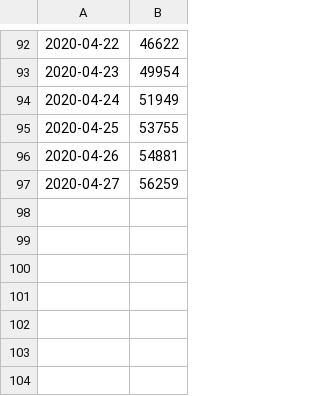
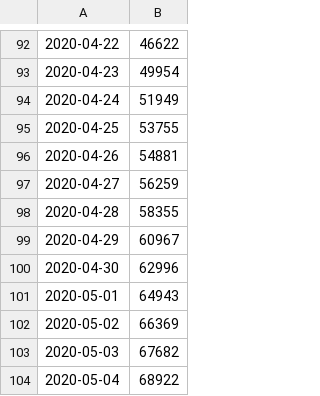
Before and after one commit to jadkik/COVID-19, a CSV file: csse_covid_19_data/us_deaths.csv, drawn as a sheet; only a part is shown, gaps mark what is left out.

```diff
--- a/csse_covid_19_data/us_deaths.csv
+++ b/csse_covid_19_data/us_deaths.csv
@@ -97 +97,8 @@
 2020-04-27,56259
+2020-04-28,58355
+2020-04-29,60967
+2020-04-30,62996
+2020-05-01,64943
+2020-05-02,66369
+2020-05-03,67682
+2020-05-04,68922
```
Also changed, not shown: 2 other files.
